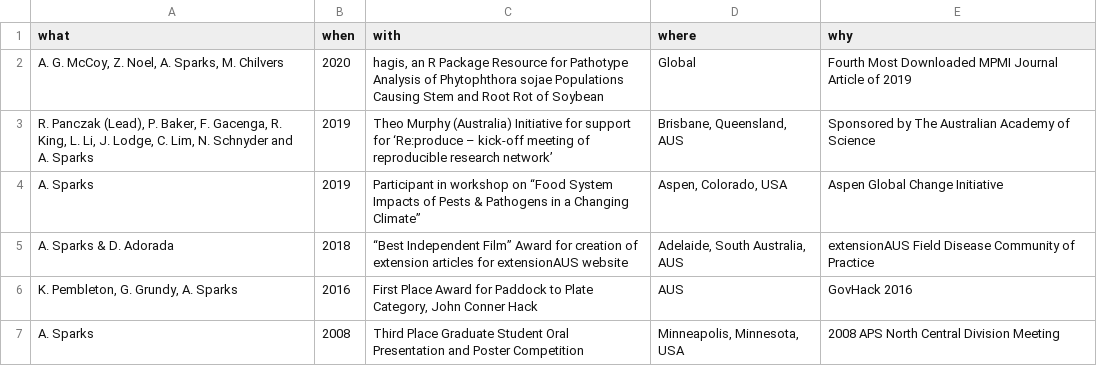
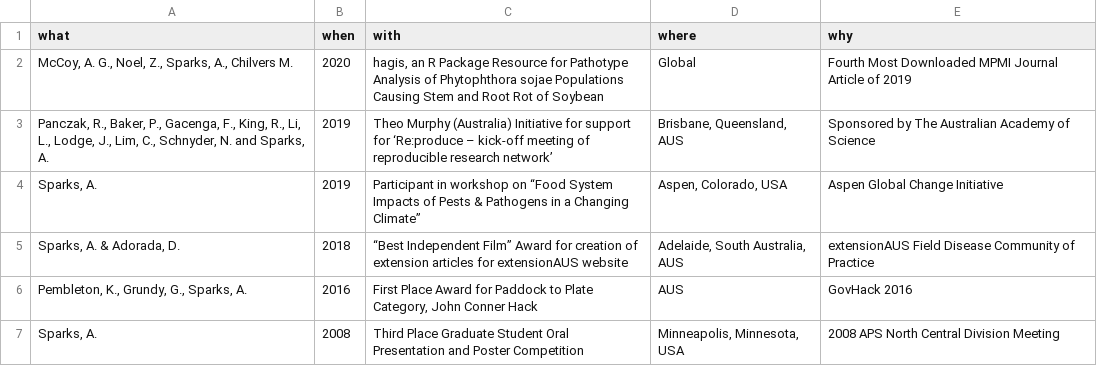
Before and after one commit to adamhsparks/AHSparks_CV, a CSV file: data/award.csv, drawn as a sheet.

```diff
--- a/data/award.csv
+++ b/data/award.csv
@@ -1,7 +1,7 @@
 what,when,with,where,why
-"A. G. McCoy, Z. Noel, A. Sparks, M. Chilvers",2020,"hagis, an R Package Resource for Pathotype Analysis of Phytophthora sojae Populations Causing Stem and Root Rot of Soybean ",Global,Fourth Most Downloaded MPMI Journal Article of 2019
-"R. Panczak (Lead), P. Baker, F. Gacenga, R. King, L. Li, J. Lodge, C. Lim, N. Schnyder and A. Sparks",2019,Theo Murphy (Australia) Initiative for support for ‘Re:produce – kick-off meeting of reproducible research network’,"Brisbane, Queensland, AUS",Sponsored by The Australian Academy of Science
-A. Sparks,2019,Participant in workshop on “Food System Impacts of Pests & Pathogens in a Changing Climate”,"Aspen, Colorado, USA",Aspen Global Change Initiative
-A. Sparks & D. Adorada,2018,“Best Independent Film” Award for creation of extension articles for extensionAUS website,"Adelaide, South Australia, AUS",extensionAUS Field Disease Community of Practice
-"K. Pembleton, G. Grundy, A. Sparks",2016,"First Place Award for Paddock to Plate Category, John Conner Hack",AUS,GovHack 2016
-A. Sparks,2008,Third Place Graduate Student Oral Presentation and Poster Competition,"Minneapolis, Minnesota, USA",2008 APS North Central Division Meeting
+"McCoy, A. G., Noel, Z., Sparks, A., Chilvers M.",2020,"hagis, an R Package Resource for Pathotype Analysis of Phytophthora sojae Populations Causing Stem and Root Rot of Soybean ",Global,Fourth Most Downloaded MPMI Journal Article of 2019
+"Panczak, R., Baker, P., Gacenga, F., King, R., Li, L., Lodge, J., Lim, C.,  Schnyder, N. and Sparks, A.",2019,Theo Murphy (Australia) Initiative for support for ‘Re:produce – kick-off meeting of reproducible research network’,"Brisbane, Queensland, AUS",Sponsored by The Australian Academy of Science
+"Sparks, A.",2019,Participant in workshop on “Food System Impacts of Pests & Pathogens in a Changing Climate”,"Aspen, Colorado, USA",Aspen Global Change Initiative
+"Sparks, A. & Adorada, D.",2018,“Best Independent Film” Award for creation of extension articles for extensionAUS website,"Adelaide, South Australia, AUS",extensionAUS Field Disease Community of Practice
+"Pembleton, K.,  Grundy, G., Sparks, A.",2016,"First Place Award for Paddock to Plate Category, John Conner Hack",AUS,GovHack 2016
+"Sparks, A.",2008,Third Place Graduate Student Oral Presentation and Poster Competition,"Minneapolis, Minnesota, USA",2008 APS North Central Division Meeting
```
Also changed, not shown: 2 other files.
